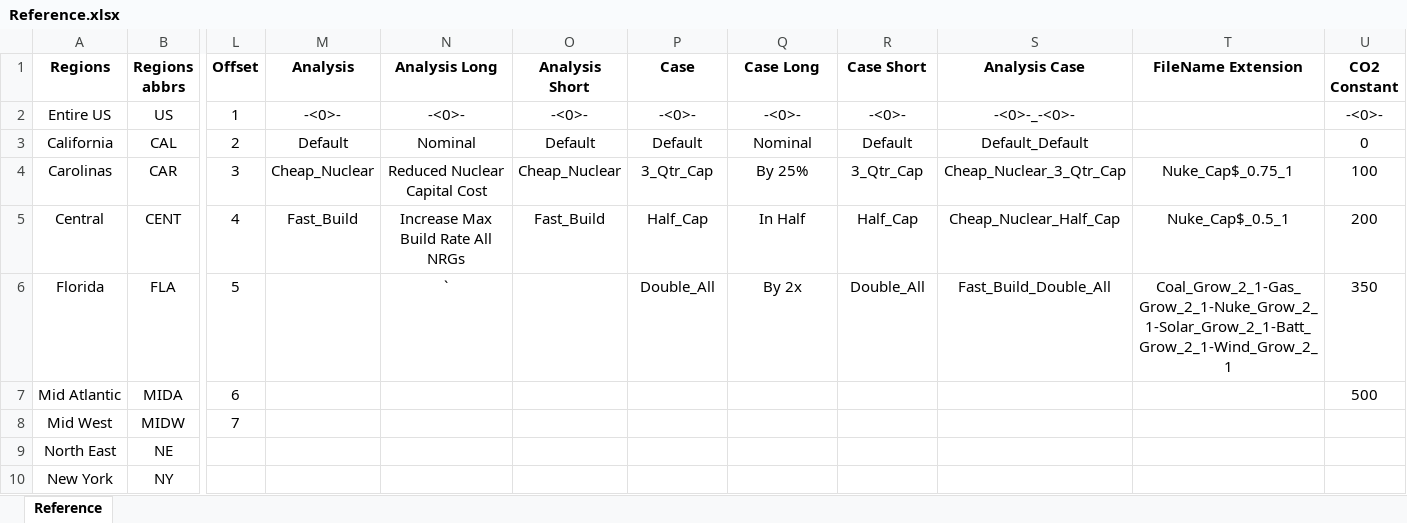
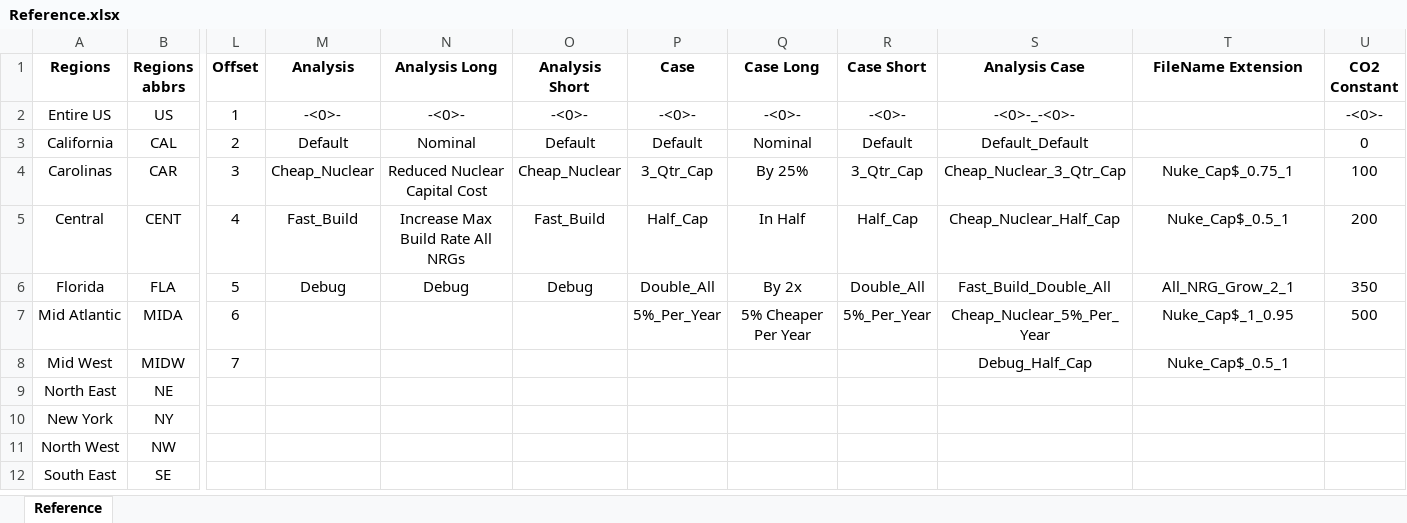
Before and after one commit to renaldinE/Optimize, an Excel workbook: Macro/Reference.xlsx, sheet Reference, drawn as a sheet; only a part is shown, gaps mark what is left out; the shorter side is filled out with more unchanged rows; values as stored, in another font and other column widths than the file's, no borders; the diff names each change by its address in the sheet, - before the commit and + after, or states it on an @@ line.

Commit message:
Shortened paths. Optimize/Macro/../Library -> Optimize/Library.  Cases where we have one dexcriptor for each NRG, went to 1 descriptor for All_NRG

```diff
--- a/Macro/Reference.xlsx (sheet Reference)
+++ b/Macro/Reference.xlsx (sheet Reference)
-M6 (Analysis): (empty)
+M6 (Analysis): Debug
-N6 (Analysis Long): `
+N6 (Analysis Long): Debug
-O6 (Analysis Short): (empty)
+O6 (Analysis Short): Debug
-T6 (FileName Extension): Coal_Grow_2_1-Gas_Grow_2_1-Nuke_Grow_2_1-Solar_Grow_2_1-Batt_Grow_2_1-Wind_Grow_2_1
+T6 (FileName Extension): All_NRG_Grow_2_1
-P7 (Case): (empty)
+P7 (Case): 5%_Per_Year
-Q7 (Case Long): (empty)
+Q7 (Case Long): 5% Cheaper Per Year
-R7 (Case Short): (empty)
+R7 (Case Short): 5%_Per_Year
-S7 (Analysis Case): (empty)
+S7 (Analysis Case): Cheap_Nuclear_5%_Per_Year
-T7 (FileName Extension): (empty)
+T7 (FileName Extension): Nuke_Cap$_1_0.95
-S8 (Analysis Case): (empty)
+S8 (Analysis Case): Debug_Half_Cap
-T8 (FileName Extension): (empty)
+T8 (FileName Extension): Nuke_Cap$_0.5_1
```
Also changed, not shown: Macro/Compare_Gen.xlsm, Macro/Lib_Gen.xlsm.
